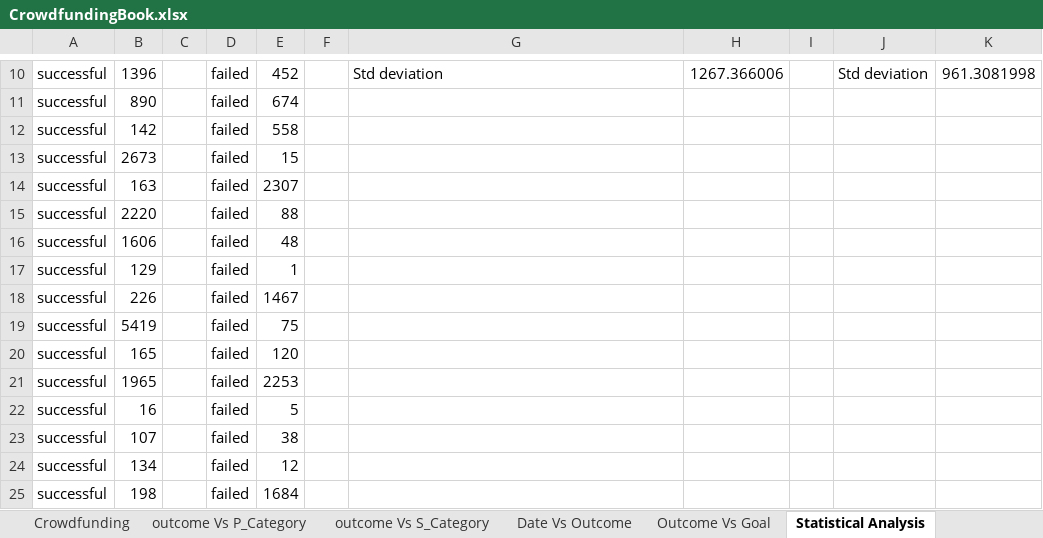
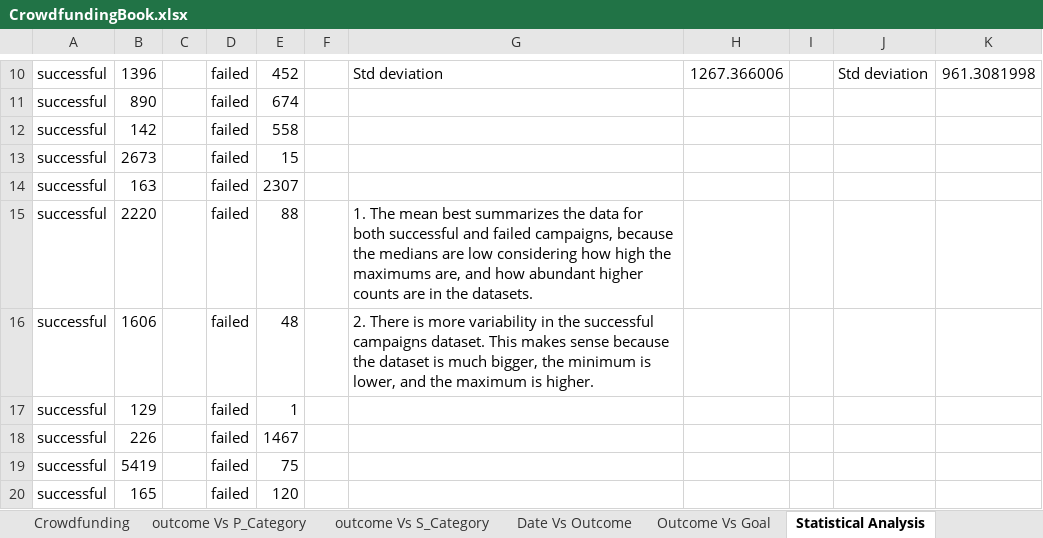
Before and after one commit to Lydia12138/excel-challenge, an Excel workbook: CrowdfundingBook.xlsx, sheet Statistical Analysis, drawn as a sheet; only a part is shown, gaps mark what is left out; the shorter side is filled out with more unchanged rows; values as stored, in another font and other column widths than the file's, no borders; conditional formats not drawn; the diff names each change by its address in the sheet, - before the commit and + after, or states it on an @@ line.

```diff
--- a/CrowdfundingBook.xlsx (sheet Statistical Analysis)
+++ b/CrowdfundingBook.xlsx (sheet Statistical Analysis)
-G15: (empty)
+G15: 1. The mean best summarizes the data for both successful and failed campaigns, because the medians are low considering how high the maximums are, and how abundant higher counts are in the datasets.
-G16: (empty)
+G16: 2. There is more variability in the successful campaigns dataset. This makes sense because the dataset is much bigger, the minimum is lower, and the maximum is higher.
```
Also changed, not shown: 1 other file.
